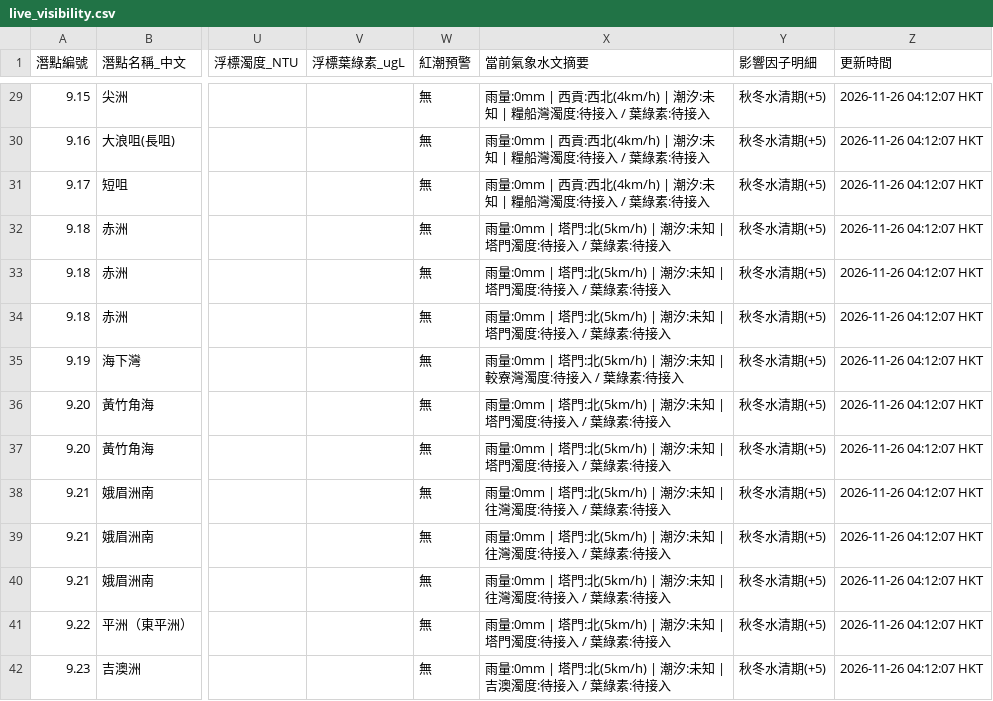
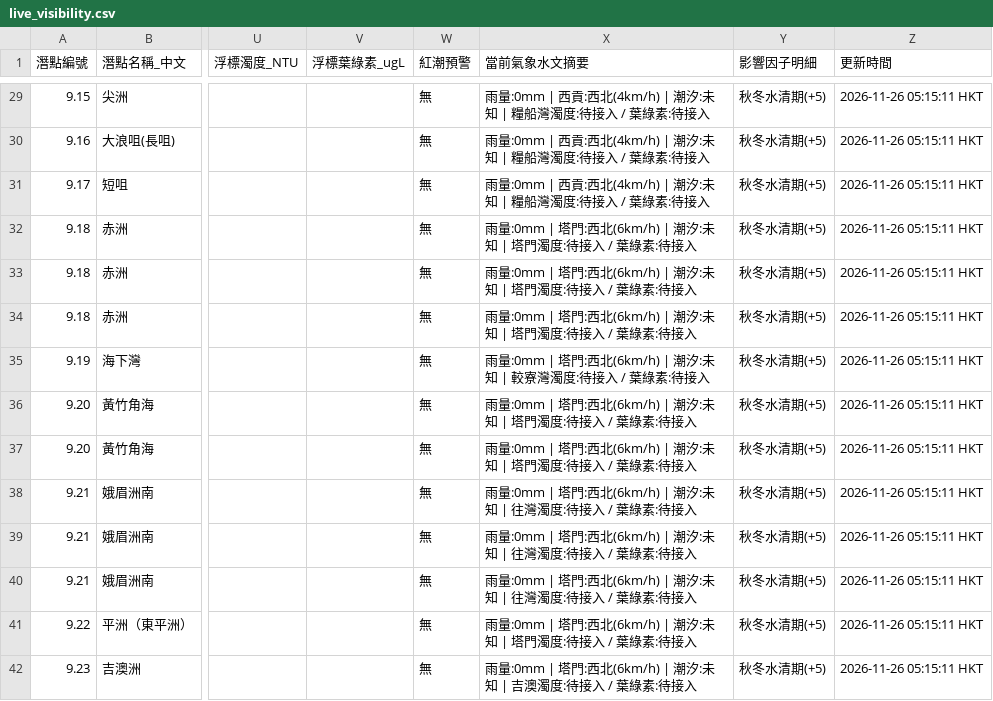
Before and after one commit to chanswc-sys/hk-56-divesites-live, a CSV file: live_visibility.csv, drawn as a sheet; only a part is shown, gaps mark what is left out; the diff covers the shown part only; the diff names each change by its address in the sheet, - before the commit and + after, or states it on an @@ line.

```diff
--- a/live_visibility.csv
+++ b/live_visibility.csv
-Z29:Z42 (更新時間): 2026-11-26 04:12:07 HKT
+Z29:Z42 (更新時間): 2026-11-26 05:15:11 HKT
-X32:X34 (當前氣象水文摘要): …| 塔門:北(5km/h) | 潮汐:…
+X32:X34 (當前氣象水文摘要): …| 塔門:西北(6km/h) | 潮汐:…
-X35 (當前氣象水文摘要): …| 塔門:北(5km/h) | 潮汐:…
+X35 (當前氣象水文摘要): …| 塔門:西北(6km/h) | 潮汐:…
-X36:X37 (當前氣象水文摘要): …| 塔門:北(5km/h) | 潮汐:…
+X36:X37 (當前氣象水文摘要): …| 塔門:西北(6km/h) | 潮汐:…
-X38:X40 (當前氣象水文摘要): …| 塔門:北(5km/h) | 潮汐:…
+X38:X40 (當前氣象水文摘要): …| 塔門:西北(6km/h) | 潮汐:…
-X41 (當前氣象水文摘要): …| 塔門:北(5km/h) | 潮汐:…
+X41 (當前氣象水文摘要): …| 塔門:西北(6km/h) | 潮汐:…
-X42 (當前氣象水文摘要): …| 塔門:北(5km/h) | 潮汐:…
+X42 (當前氣象水文摘要): …| 塔門:西北(6km/h) | 潮汐:…
```
Also changed, not shown: 55 edited cells elsewhere in this file, 1 other file.
